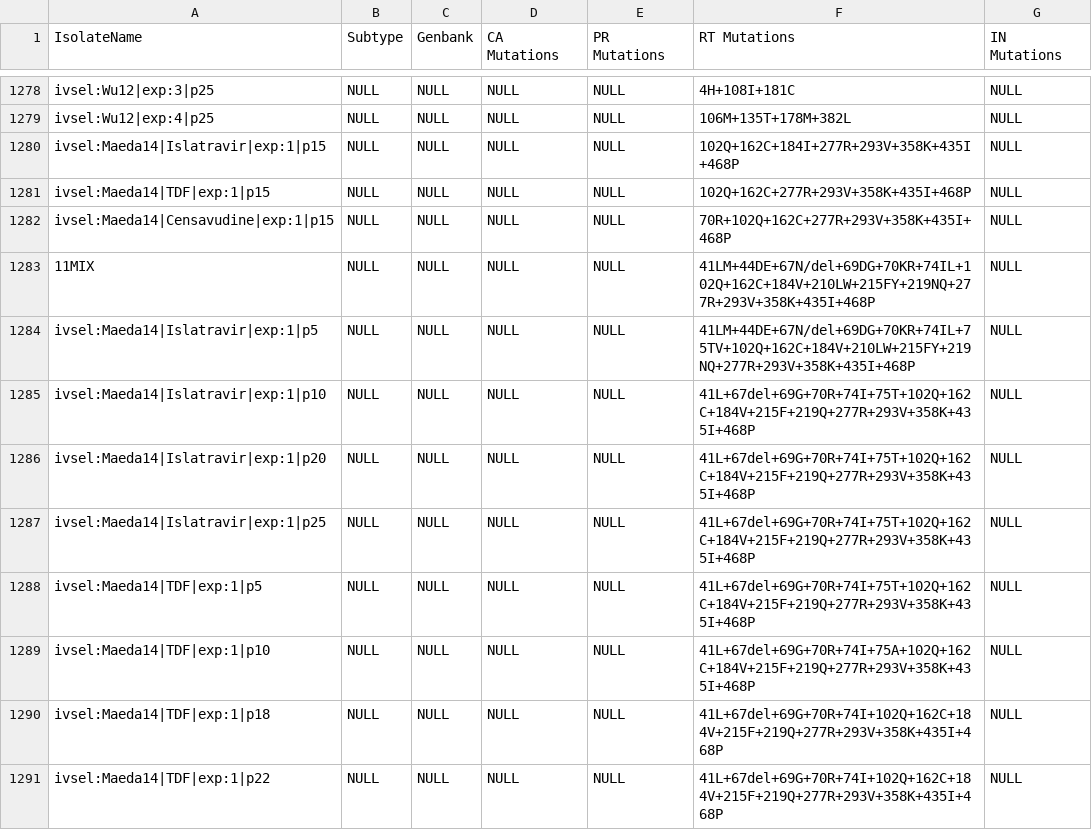
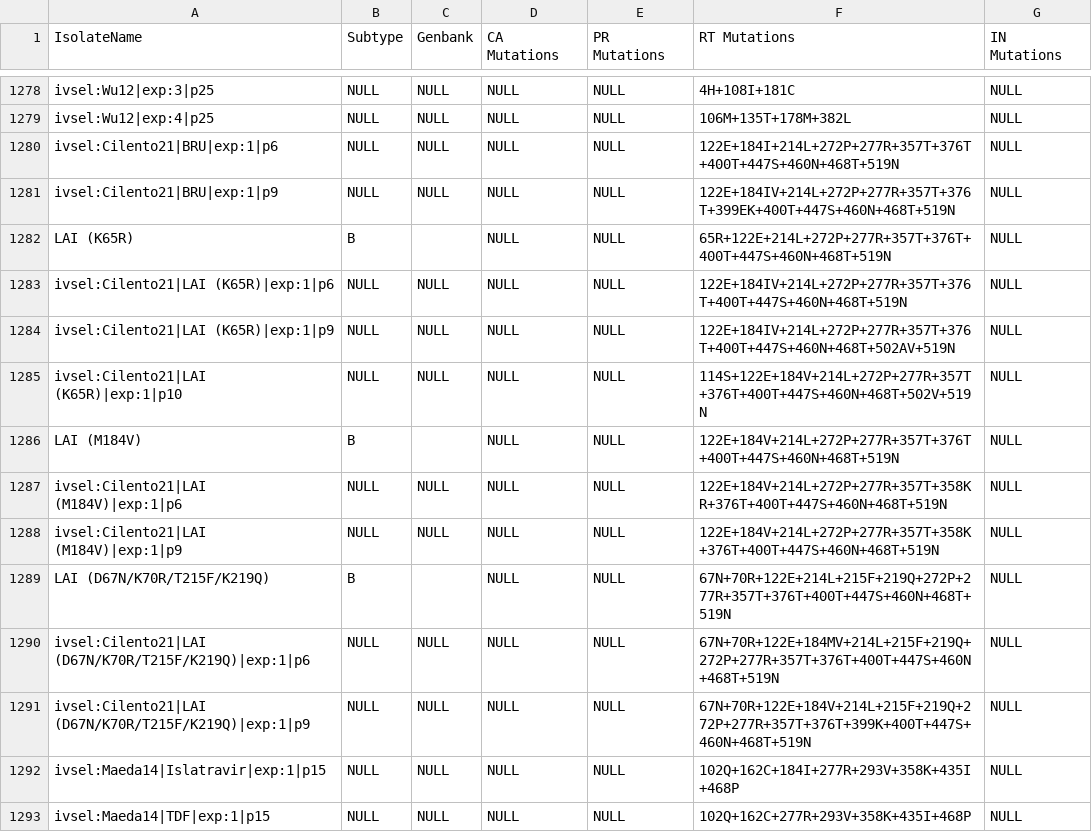
Before and after one commit to hivdb/hivdb3-payload, a CSV file: worksheets/isolates/invitro_selection_isolates.csv, drawn as a sheet; only a part is shown, gaps mark what is left out; the shorter side is filled out with more unchanged rows; the diff names each change by its address in the sheet, - before the commit and + after, or states it on an @@ line.

Commit message:
Add Cilento21

```diff
--- a/worksheets/isolates/invitro_selection_isolates.csv
+++ b/worksheets/isolates/invitro_selection_isolates.csv
+row 1280: ivsel:Cilento21|BRU|exp:1|p6 | NULL | NULL | NULL | NULL | 122E+184I+214L+272P+277R+357T+376T+400T+447S+460N+468T+519N | NULL
+row 1281: ivsel:Cilento21|BRU|exp:1|p9 | NULL | NULL | NULL | NULL | 122E+184IV+214L+272P+277R+357T+376T+399EK+400T+447S+460N+468T+519N | NULL
+row 1282: LAI (K65R) | B |  | NULL | NULL | 65R+122E+214L+272P+277R+357T+376T+400T+447S+460N+468T+519N | NULL
+row 1283: ivsel:Cilento21|LAI (K65R)|exp:1|p6 | NULL | NULL | NULL | NULL | 122E+184IV+214L+272P+277R+357T+376T+400T+447S+460N+468T+519N | NULL
+row 1284: ivsel:Cilento21|LAI (K65R)|exp:1|p9 | NULL | NULL | NULL | NULL | 122E+184IV+214L+272P+277R+357T+376T+400T+447S+460N+468T+502AV+519N | NULL
+row 1285: ivsel:Cilento21|LAI (K65R)|exp:1|p10 | NULL | NULL | NULL | NULL | 114S+122E+184V+214L+272P+277R+357T+376T+400T+447S+460N+468T+502V+519N | NULL
+row 1286: LAI (M184V) | B |  | NULL | NULL | 122E+184V+214L+272P+277R+357T+376T+400T+447S+460N+468T+519N | NULL
+row 1287: ivsel:Cilento21|LAI (M184V)|exp:1|p6 | NULL | NULL | NULL | NULL | 122E+184V+214L+272P+277R+357T+358KR+376T+400T+447S+460N+468T+519N | NULL
+row 1288: ivsel:Cilento21|LAI (M184V)|exp:1|p9 | NULL | NULL | NULL | NULL | 122E+184V+214L+272P+277R+357T+358K+376T+400T+447S+460N+468T+519N | NULL
+row 1289: LAI (D67N/K70R/T215F/K219Q) | B |  | NULL | NULL | 67N+70R+122E+214L+215F+219Q+272P+277R+357T+376T+400T+447S+460N+468T+519N | NULL
+row 1290: ivsel:Cilento21|LAI (D67N/K70R/T215F/K219Q)|exp:1|p6 | NULL | NULL | NULL | NULL | 67N+70R+122E+184MV+214L+215F+219Q+272P+277R+357T+376T+400T+447S+460N+468T+519N | NULL
+row 1291: ivsel:Cilento21|LAI (D67N/K70R/T215F/K219Q)|exp:1|p9 | NULL | NULL | NULL | NULL | 67N+70R+122E+184V+214L+215F+219Q+272P+277R+357T+376T+399K+400T+447S+460N+468T+519N | NULL
```
Also changed, not shown: tables/articles.csv, tables/gene_isolates.d/invitro_selection_isolates.csv, 6 other files.
